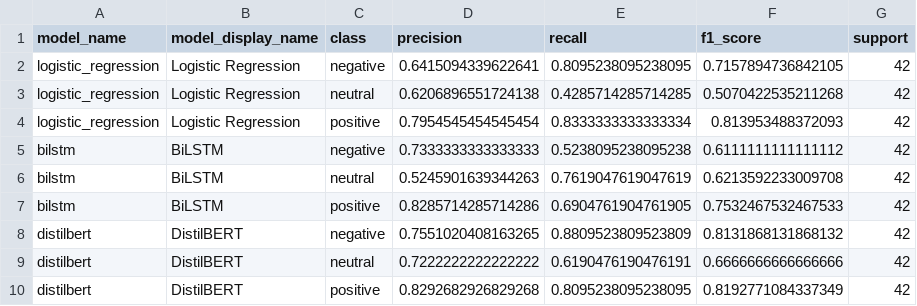
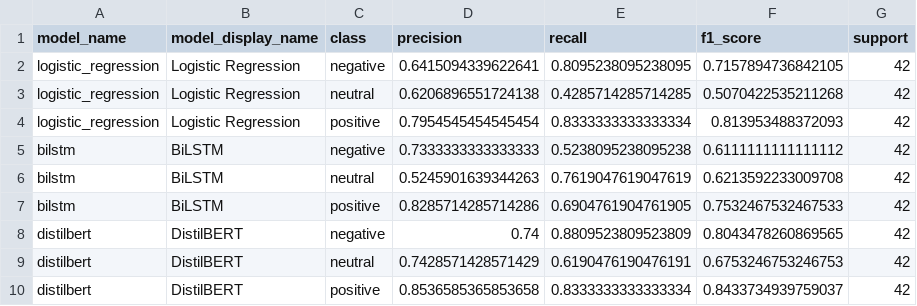
Before and after one commit to Yaobin0821/hotel-review-sentiment-chatbot, a CSV file: reports/all_model_classification_reports.csv, drawn as a sheet.

```diff
--- a/reports/all_model_classification_reports.csv
+++ b/reports/all_model_classification_reports.csv
@@ -7,4 +7,4 @@ bilstm,BiLSTM,neutral,0.5245901639344263,0.7619047619047619,0.6213592233009708,4
 bilstm,BiLSTM,positive,0.8285714285714286,0.6904761904761905,0.7532467532467533,42
-distilbert,DistilBERT,negative,0.7551020408163265,0.8809523809523809,0.8131868131868132,42
-distilbert,DistilBERT,neutral,0.7222222222222222,0.6190476190476191,0.6666666666666666,42
-distilbert,DistilBERT,positive,0.8292682926829268,0.8095238095238095,0.8192771084337349,42
+distilbert,DistilBERT,negative,0.74,0.8809523809523809,0.8043478260869565,42
+distilbert,DistilBERT,neutral,0.7428571428571429,0.6190476190476191,0.6753246753246753,42
+distilbert,DistilBERT,positive,0.8536585365853658,0.8333333333333334,0.8433734939759037,42
```
Also changed, not shown: reports/all_model_confusion_matrices.csv, reports/best_model_summary.csv, 9 other files.
